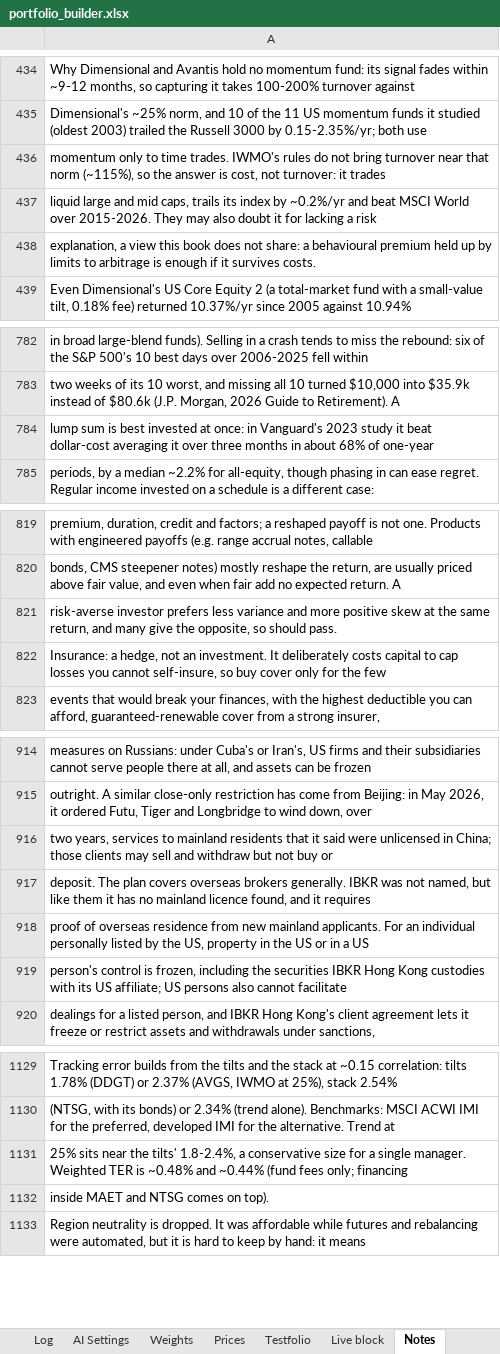
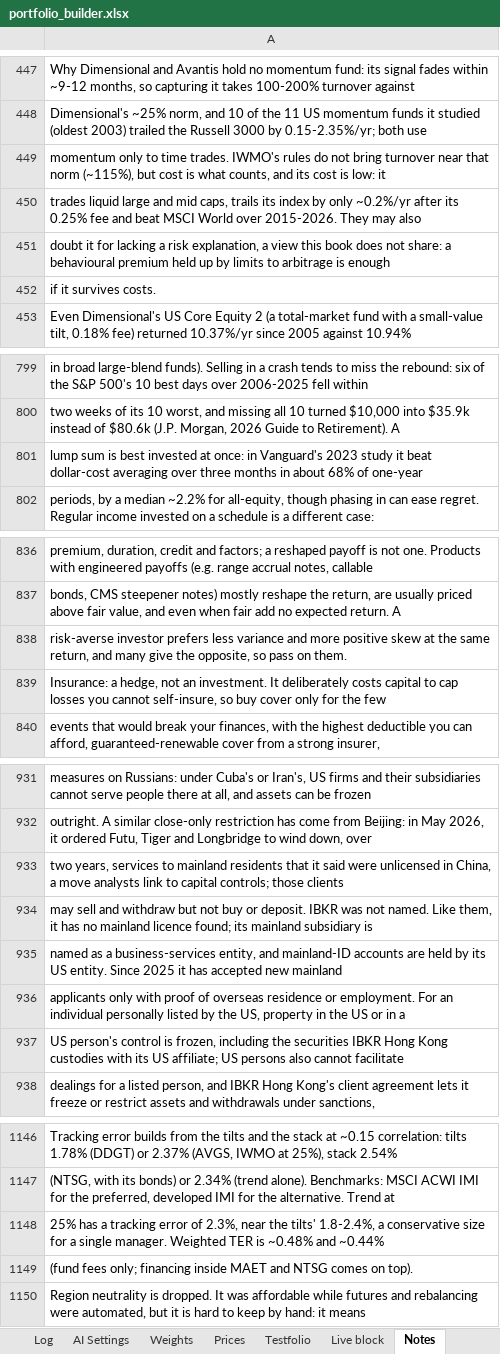
Before and after one commit to 0q239/capital-efficient-portfolio-builder, an Excel workbook: portfolio_builder.xlsx, sheet Notes, drawn as a sheet; only a part is shown, gaps mark what is left out; values as stored, in another font and other column widths than the file's, no borders; charts and pictures not drawn; addresses are those after the commit; the diff covers the shown part only; the diff names each change by its address in the sheet, - before the commit and + after, or states it on an @@ line.

Commit message:
Add files via upload

```diff
--- a/portfolio_builder.xlsx (sheet Notes)
+++ b/portfolio_builder.xlsx (sheet Notes)
-A449: …norm (~115%), so the answer is cost, not turnover: it trades
+A449: …norm (~115%), but cost is what counts, and its cost is low: it
-A450: liquid large and mid caps, trails its index by ~0.2%/yr and beat MSCI World over 2015-2026. They may also doubt it for lacking a risk
+A450: trades liquid large and mid caps, trails its index by only ~0.2%/yr after its 0.25% fee and beat MSCI World over 2015-2026. They may also
-A451: explanation, a view this book does not share: a behavioural premium held up by limits to arbitrage is enough if it survives costs.
+A451: doubt it for lacking a risk explanation, a view this book does not share: a behavioural premium held up by limits to arbitrage is enough
+row 452: if it survives costs.
-A801: …dollar-cost averaging it over three…
+A801: …dollar-cost averaging over three…
-A838: …opposite, so should pass.
+A838: …opposite, so pass on them.
-A933: …unlicensed in China; those clients may sell and withdraw but not buy or
+A933: …unlicensed in China, a move analysts link to capital controls; those clients
-A934: deposit. The plan covers overseas brokers generally. IBKR was not named, but like them it has no mainland licence found, and it requires
+A934: may sell and withdraw but not buy or deposit. IBKR was not named. Like them, it has no mainland licence found; its mainland subsidiary is
-A935: proof of overseas residence from new mainland applicants. For an individual personally listed by the US, property in the US or in a US
+A935: named as a business-services entity, and mainland-ID accounts are held by its US entity. Since 2025 it has accepted new mainland
-A936: person's control is frozen, including the securities IBKR Hong Kong custodies with its US affiliate; US persons also cannot facilitate
+A936: applicants only with proof of overseas residence or employment. For an individual personally listed by the US, property in the US or in a
+row 937: US person's control is frozen, including the securities IBKR Hong Kong custodies with its US affiliate; US persons also cannot facilitate
-A1148: 25% sits near the tilts' 1.8-2.4%, a conservative size for a single manager. Weighted TER is ~0.48% and ~0.44% (fund fees only; financing
+A1148: 25% has a tracking error of 2.3%, near the tilts' 1.8-2.4%, a conservative size for a single manager. Weighted TER is ~0.48% and ~0.44%
-A1149: inside MAET…
+A1149: (fund fees only; financing inside MAET…
```
Also changed, not shown: 16 added rows, 1 removed row and 35 edited cells elsewhere in this sheet, charts or pictures.
